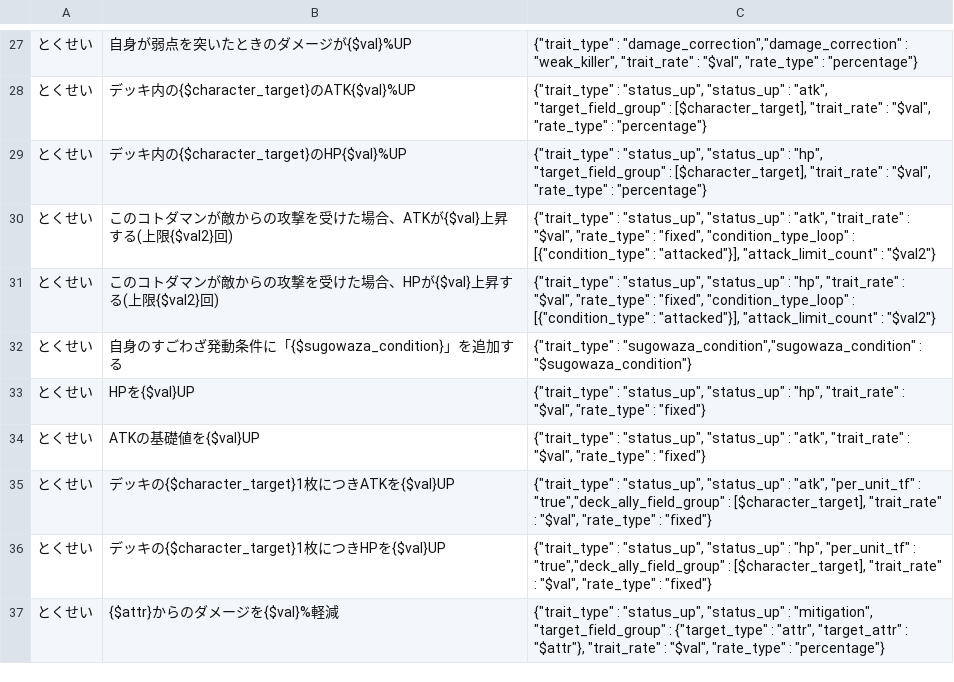
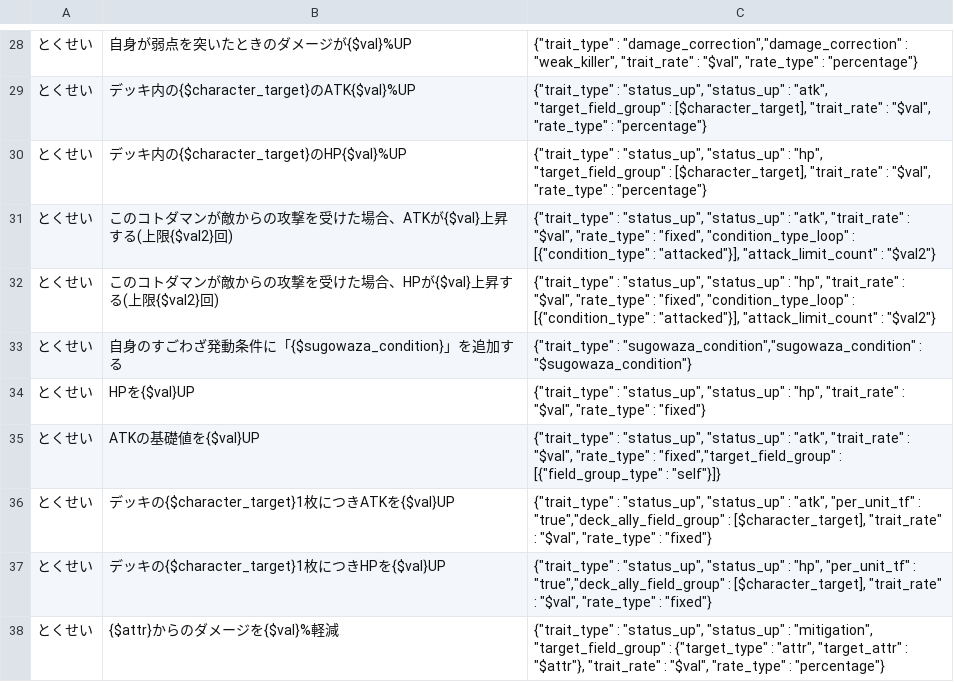
Before and after one commit to satorub01-cyber/kotodaman-db, a CSV file: lib/ゲーム内文言ーACF-対応表.csv, drawn as a sheet; only a part is shown, gaps mark what is left out; the diff covers the shown part only.

```diff
--- a/lib/ゲーム内文言ーACF-対応表.csv
+++ b/lib/ゲーム内文言ーACF-対応表.csv
@@ -33,3 +34,3 @@
 とくせい,HPを{$val}UP,"{""trait_type"" : ""status_up"", ""status_up"" : ""hp"", ""trait_rate"" : ""$val"", ""rate_type"" : ""fixed""}"
-とくせい,ATKの基礎値を{$val}UP,"{""trait_type"" : ""status_up"", ""status_up"" : ""atk"", ""trait_rate"" : ""$val"", ""rate_type"" : ""fixed""}"
+とくせい,ATKの基礎値を{$val}UP,"{""trait_type"" : ""status_up"", ""status_up"" : ""atk"", ""trait_rate"" : ""$val"", ""rate_type"" : ""fixed"",""target_field_group"" : [{""field_group_type"" : ""self""}]}"
 とくせい,デッキの{$character_target}1枚につきATKを{$val}UP,"{""trait_type"" : ""status_up"", ""status_up"" : ""atk"", ""per_unit_tf"" : ""true"",""deck_ally_field_group"" : [$character_target], ""trait_rate"" : ""$val"", ""rate_type"" : ""fixed""}"
```
Also changed, not shown: 1 added row and 13 edited cells elsewhere in this file, 3 other files.
